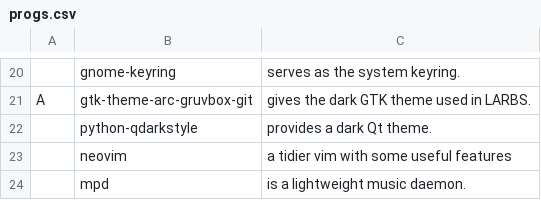
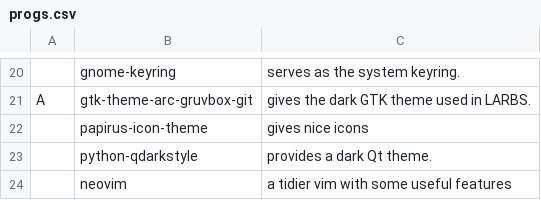
Before and after one commit to gerardet46/dotfiles, a CSV file: .config/progs.csv, drawn as a sheet; only a part is shown, gaps mark what is left out; the shorter side is filled out with more unchanged rows; the diff names each change by its address in the sheet, - before the commit and + after, or states it on an @@ line.

```diff
--- a/.config/progs.csv
+++ b/.config/progs.csv
+row 22:  | papirus-icon-theme | gives nice icons
```
Also changed, not shown: 11 other files.
